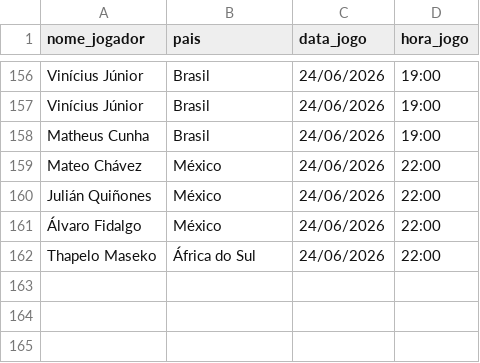
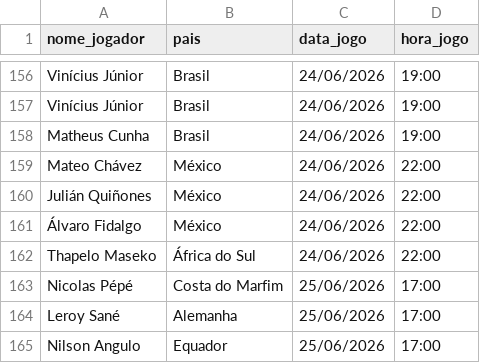
Before and after one commit to karenabecia/copa2026, a CSV file: gols.csv, drawn as a sheet; only a part is shown, gaps mark what is left out.

```diff
--- a/gols.csv
+++ b/gols.csv
@@ -162 +162,4 @@ Julián Quiñones;México;24/06/2026;22:00
 Thapelo Maseko;África do Sul;24/06/2026;22:00
+Nicolas Pépé;Costa do Marfim;25/06/2026;17:00
+Leroy Sané;Alemanha;25/06/2026;17:00
+Nilson Angulo;Equador;25/06/2026;17:00
```
Also changed, not shown: 2 other files.
